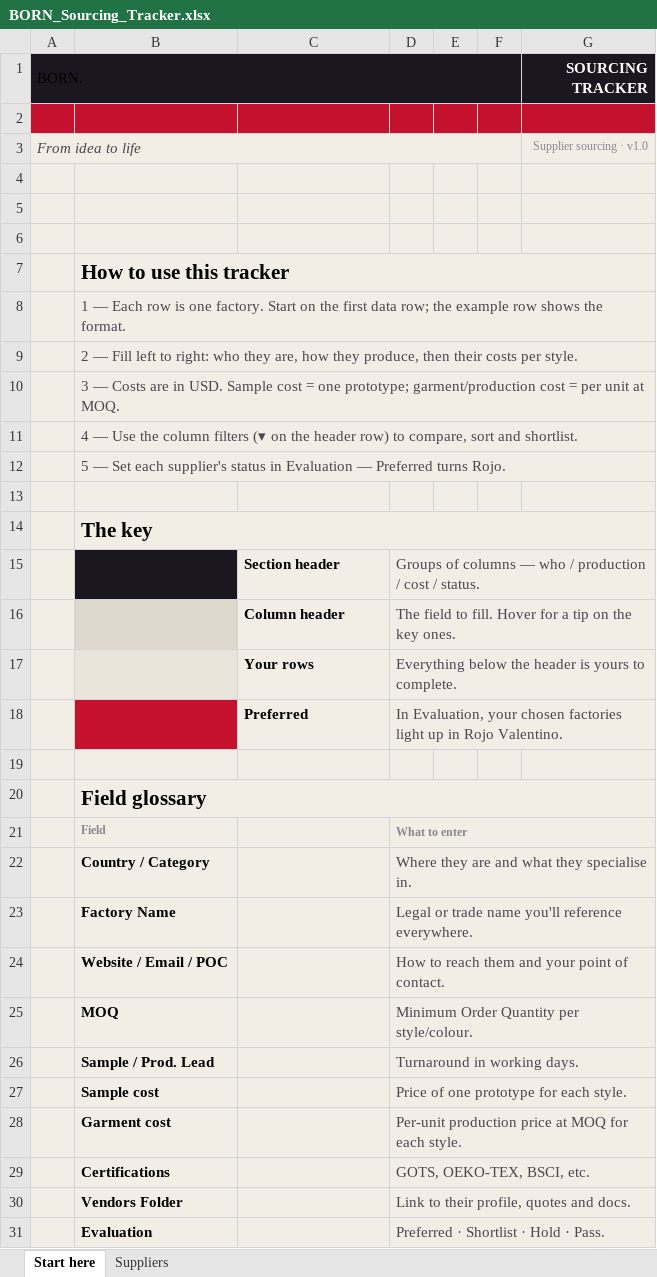
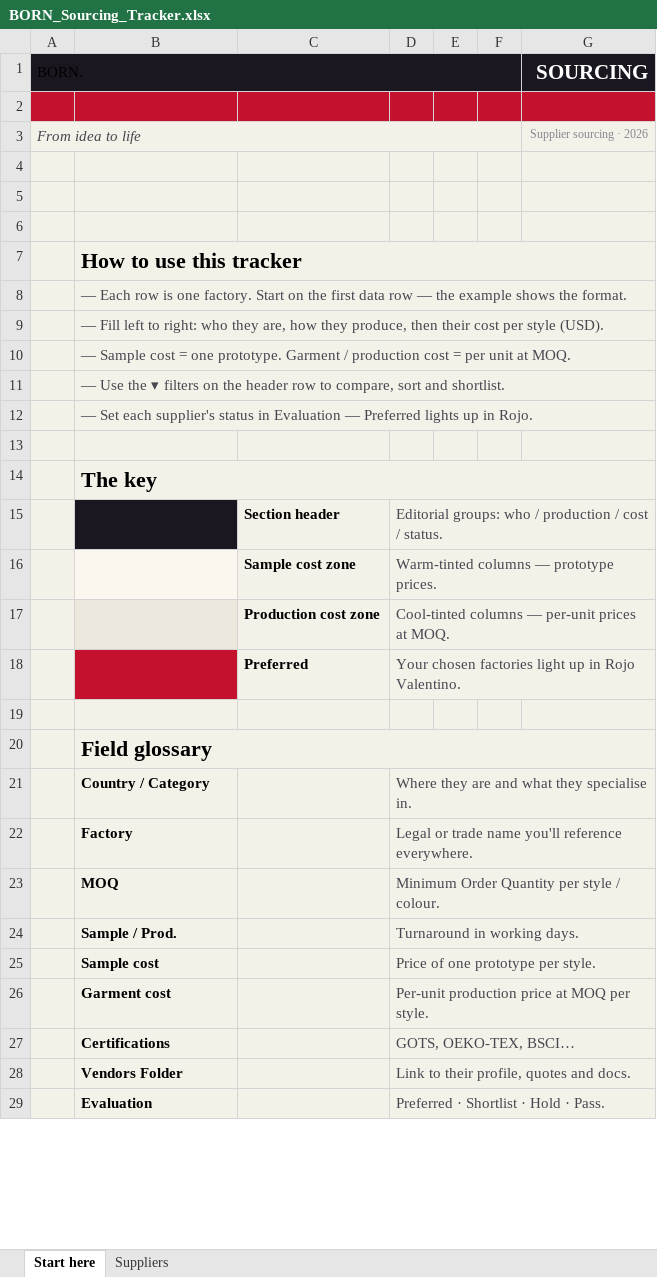
Before and after one commit to matisisconsultancy/BORN-STUDIO, an Excel workbook: assets/templates/BORN_Sourcing_Tracker.xlsx, sheet Start here, drawn as a sheet; only a part is shown; values as stored, in another font and other column widths than the file's, no borders; removed rows and columns are numbered as before the commit, all else as after; the diff covers the shown part only; the diff names each change by its address in the sheet, - before the commit and + after, or states it on an @@ line.

```diff
--- a/assets/templates/BORN_Sourcing_Tracker.xlsx (sheet Start here)
+++ b/assets/templates/BORN_Sourcing_Tracker.xlsx (sheet Start here)
-G1: SOURCING TRACKER
+G1: SOURCING
@@ G1 text size: larger @@
-G3 (SOURCING): Supplier sourcing · v1.0
+G3 (SOURCING): Supplier sourcing · 2026
@@ B7 text size: larger @@
-B8: 1 — Each row is one factory. Start on the first data row; the example row shows the…
+B8: — Each row is one factory. Start on the first data row — the example shows the…
-B9: 2 — Fill left to right: who they are, how they produce, then their costs per style.
+B9: — Fill left to right: who they are, how they produce, then their cost per style (USD).
-B10: 3 — Costs are in USD. Sample cost = one prototype; garment/production cost =…
+B10: — Sample cost = one prototype. Garment / production cost =…
-B11: 4 — Use the column filters (▾ on the header row) to compare,…
+B11: — Use the ▾ filters on the header row to compare,…
-B12: 5 — Set each supplier's status in Evaluation — Preferred turns Rojo.
+B12: — Set each supplier's status in Evaluation — Preferred lights up in Rojo.
@@ B14 text size: larger @@
-D15: Groups of columns — who /…
+D15: Editorial groups: who /…
-row 16:  |  | Column header | The field to fill. Hover for a tip on the key ones.
-row 17:  |  | Your rows | Everything below the header is yours to complete.
+row 16:  |  | Sample cost zone | Warm-tinted columns — prototype prices.
+row 17:  |  | Production cost zone | Cool-tinted columns — per-unit prices at MOQ.
-D18: In Evaluation, your chosen factories…
+D18: Your chosen factories…
@@ B20 text size: larger @@
-row 21:  | Field |  | What to enter
-B22: Factory Name
+B22: Factory
-row 24:  | Website / Email / POC |  | How to reach them and your point of contact.
-D23: Minimum Order Quantity per style/colour.
+D23: Minimum Order Quantity per style / colour.
-B24: Sample / Prod. Lead
+B24: Sample / Prod.
-D25: Price of one prototype for each style.
+D25: Price of one prototype per style.
-D26: …at MOQ for each style.
+D26: …at MOQ per style.
-D27: GOTS, OEKO-TEX, BSCI, etc.
+D27: GOTS, OEKO-TEX, BSCI…
```
Also changed, not shown: 1 added row elsewhere in this sheet, sheet Suppliers, assets/templates/BORN_Development_Tracker.xlsx, 4 other files.
